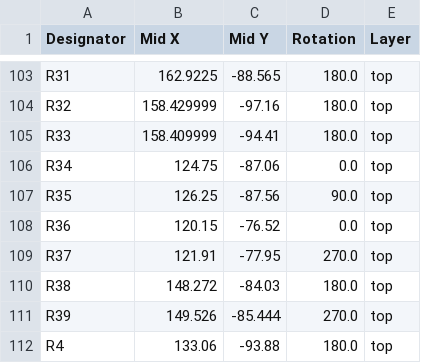
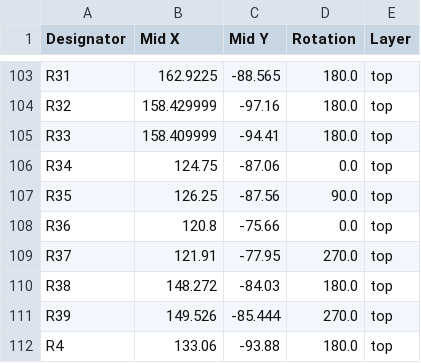
Before and after one commit to icl-rocketry/Ricardo-LightningMcQueen, a CSV file: Hardware/production/positions.csv, drawn as a sheet; only a part is shown, gaps mark what is left out.

Commit message:
feat: Via size for eurocircuits, adjusted inner layer USBC
fixing stuff for eurocircuits

```diff
--- a/Hardware/production/positions.csv
+++ b/Hardware/production/positions.csv
@@ -107,3 +107,3 @@ R34,124.75,-87.06,0.0,top
 R35,126.25,-87.56,90.0,top
-R36,120.15,-76.52,0.0,top
+R36,120.8,-75.66,0.0,top
 R37,121.91,-77.95,270.0,top
```
Also changed, not shown: 14 other files.
